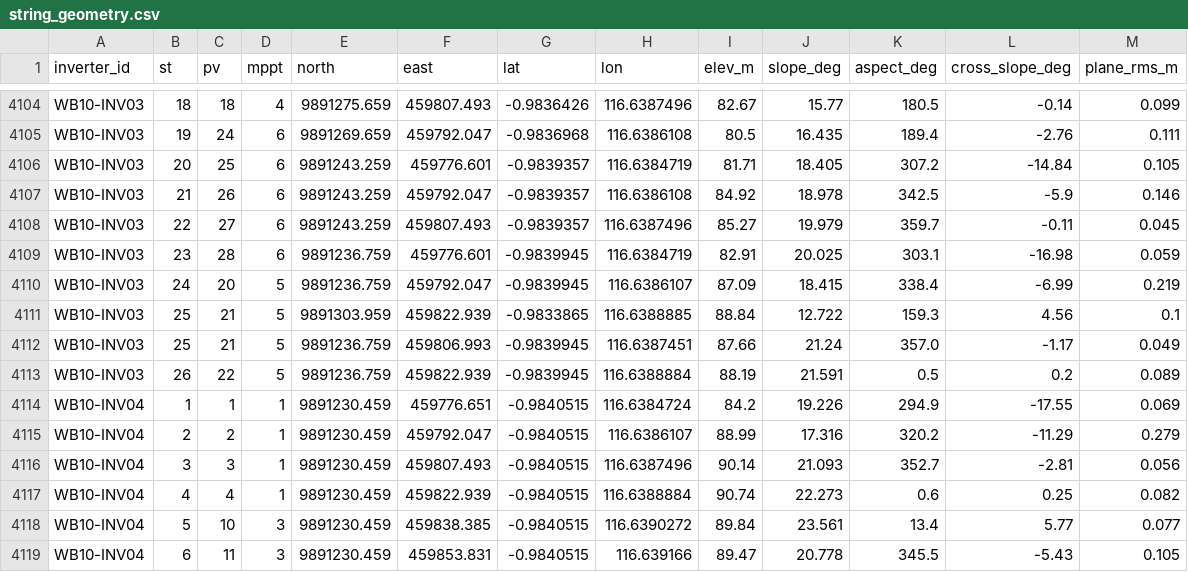
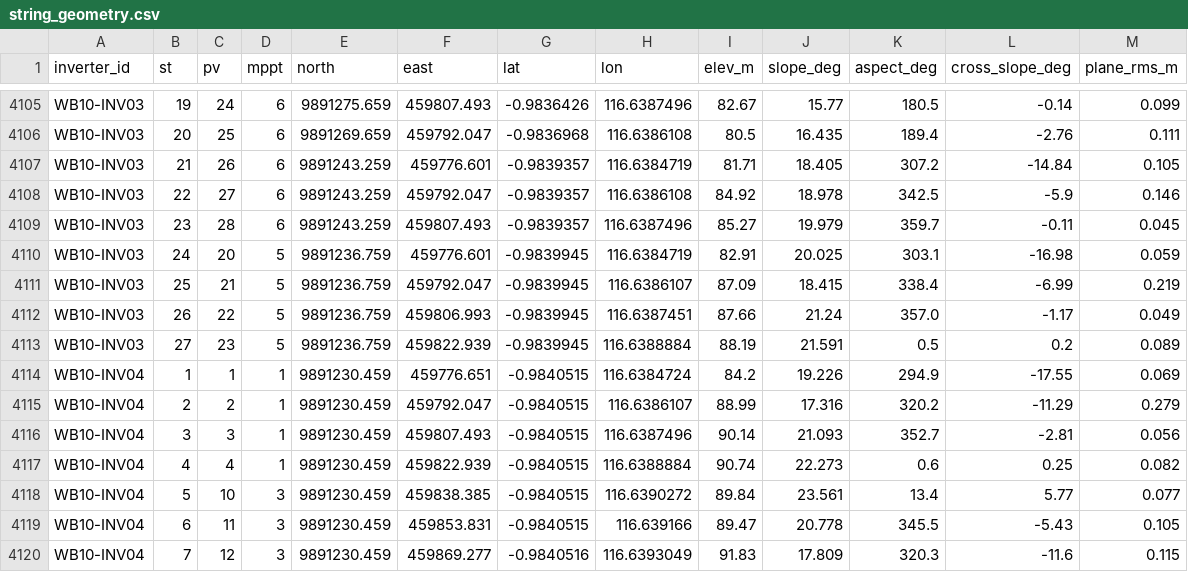
Before and after one commit to nabilhaidr/PVStringHeatmapCheck, a CSV file: config/string_geometry.csv, drawn as a sheet; only a part is shown, gaps mark what is left out; the shorter side is filled out with more unchanged rows; removed rows and columns are numbered as before the commit, all else as after; the diff covers the shown part only; the diff names each change by its address in the sheet, - before the commit and + after, or states it on an @@ line.

```diff
--- a/config/string_geometry.csv
+++ b/config/string_geometry.csv
-B4105 (st): 18
+B4105 (st): 19
-C4105 (pv): 18
+C4105 (pv): 24
-D4105 (mppt): 4
+D4105 (mppt): 6
-B4106 (st): 19
+B4106 (st): 20
-C4106 (pv): 24
+C4106 (pv): 25
-B4107 (st): 20
+B4107 (st): 21
-C4107 (pv): 25
+C4107 (pv): 26
-B4108 (st): 21
+B4108 (st): 22
-C4108 (pv): 26
+C4108 (pv): 27
-B4109 (st): 22
+B4109 (st): 23
-C4109 (pv): 27
+C4109 (pv): 28
-B4110 (st): 23
+B4110 (st): 24
-C4110 (pv): 28
+C4110 (pv): 20
-D4110 (mppt): 6
+D4110 (mppt): 5
-B4111 (st): 24
+B4111 (st): 25
-C4111 (pv): 20
+C4111 (pv): 21
-row 4111: WB10-INV03 | 25 | 21 | 5 | 9891303.959 | 459822.939 | -0.9833865 | 116.6388885 | 88.84 | 12.722 | 159.3 | 4.56 | 0.1
-B4112 (st): 25
+B4112 (st): 26
-C4112 (pv): 21
+C4112 (pv): 22
-B4113 (st): 26
+B4113 (st): 27
-C4113 (pv): 22
+C4113 (pv): 23
```
Also changed, not shown: 1 added row and 88 edited cells elsewhere in this file, 2 other files.
